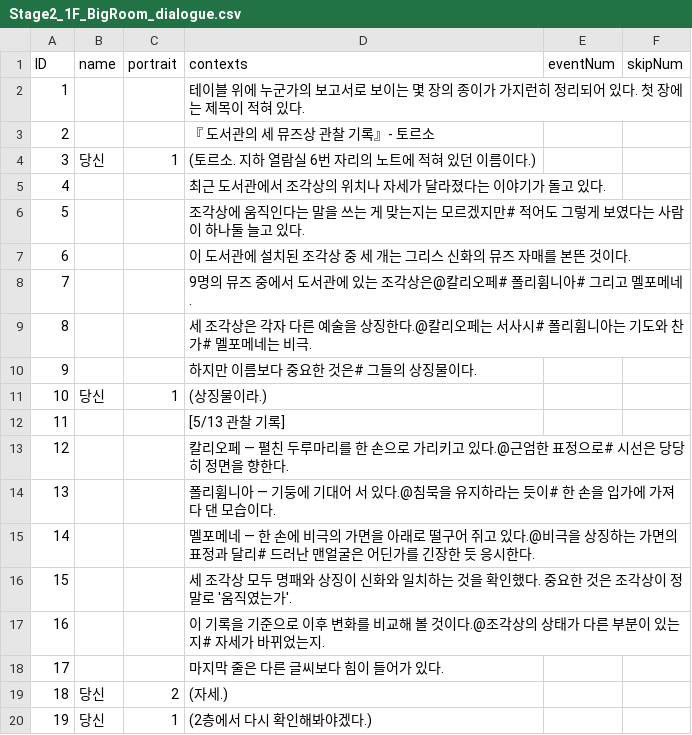
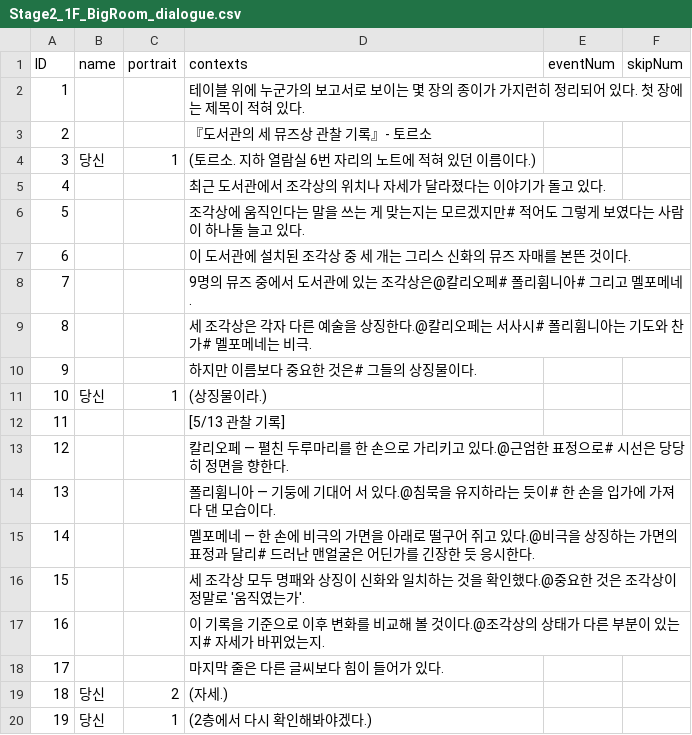
Before and after one commit to suacho0107/Pygmalion, a CSV file: Assets/Resources/Stage2_1F_BigRoom_dialogue.csv, drawn as a sheet.

```diff
--- a/Assets/Resources/Stage2_1F_BigRoom_dialogue.csv
+++ b/Assets/Resources/Stage2_1F_BigRoom_dialogue.csv
@@ -2,3 +2,3 @@ ID,name,portrait,contexts,eventNum,skipNum
 1,,,테이블 위에 누군가의 보고서로 보이는 몇 장의 종이가 가지런히 정리되어 있다. 첫 장에는 제목이 적혀 있다.,,
-2,,,『 도서관의 세 뮤즈상 관찰 기록』- 토르소,,
+2,,,"『도서관의 세 뮤즈상 관찰 기록』- 토르소",,
 3,당신,1,(토르소. 지하 열람실 6번 자리의 노트에 적혀 있던 이름이다.),,
@@ -15,3 +15,3 @@ ID,name,portrait,contexts,eventNum,skipNum
 14,,,"멜포메네 — 한 손에 비극의 가면을 아래로 떨구어 쥐고 있다.@비극을 상징하는 가면의 표정과 달리# 드러난 맨얼굴은 어딘가를 긴장한 듯 응시한다.",,
-15,,,"세 조각상 모두 명패와 상징이 신화와 일치하는 것을 확인했다. 중요한 것은 조각상이 정말로 '움직였는가'.",,
+15,,,"세 조각상 모두 명패와 상징이 신화와 일치하는 것을 확인했다.@중요한 것은 조각상이 정말로 '움직였는가'.",,
 16,,,"이 기록을 기준으로 이후 변화를 비교해 볼 것이다.@조각상의 상태가 다른 부분이 있는지# 자세가 바뀌었는지.",,
```
Also changed, not shown: 10 other files.
